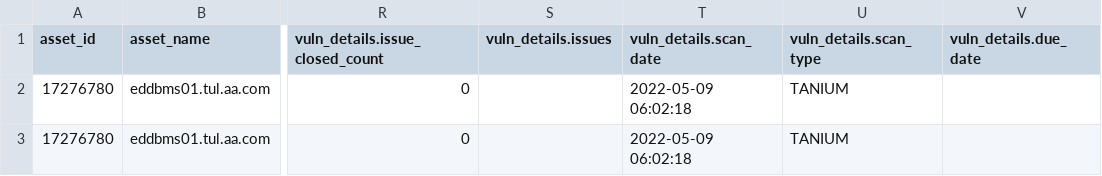
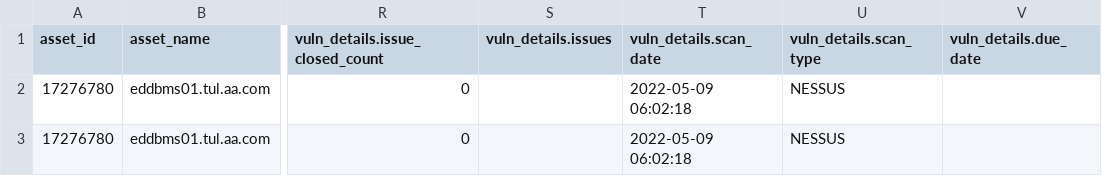
Before and after one commit to samkshah/nucleus, a CSV file: nucleus_data/vulnData/Guardium_eddbms01.tul.aa.com_vulns_critical.csv, drawn as a sheet; only a part is shown, gaps mark what is left out; the diff names each change by its address in the sheet, - before the commit and + after, or states it on an @@ line.

```diff
--- a/nucleus_data/vulnData/Guardium_eddbms01.tul.aa.com_vulns_critical.csv
+++ b/nucleus_data/vulnData/Guardium_eddbms01.tul.aa.com_vulns_critical.csv
-U2:U3 (vuln_details.scan_type): TANIUM
+U2:U3 (vuln_details.scan_type): NESSUS
```
Also changed, not shown: nucleus_data/assets.csv, nucleus_data/vulnData/Guardium_eddbms01.tul.aa.com_vulns_high.csv, 6 other files.
